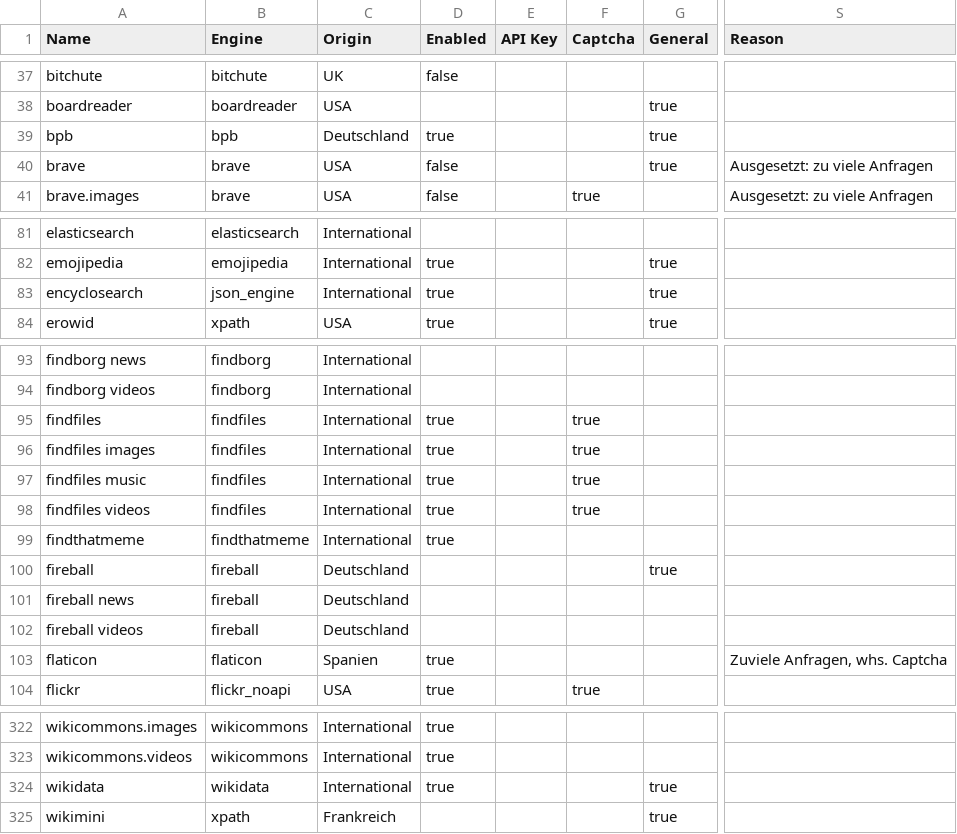
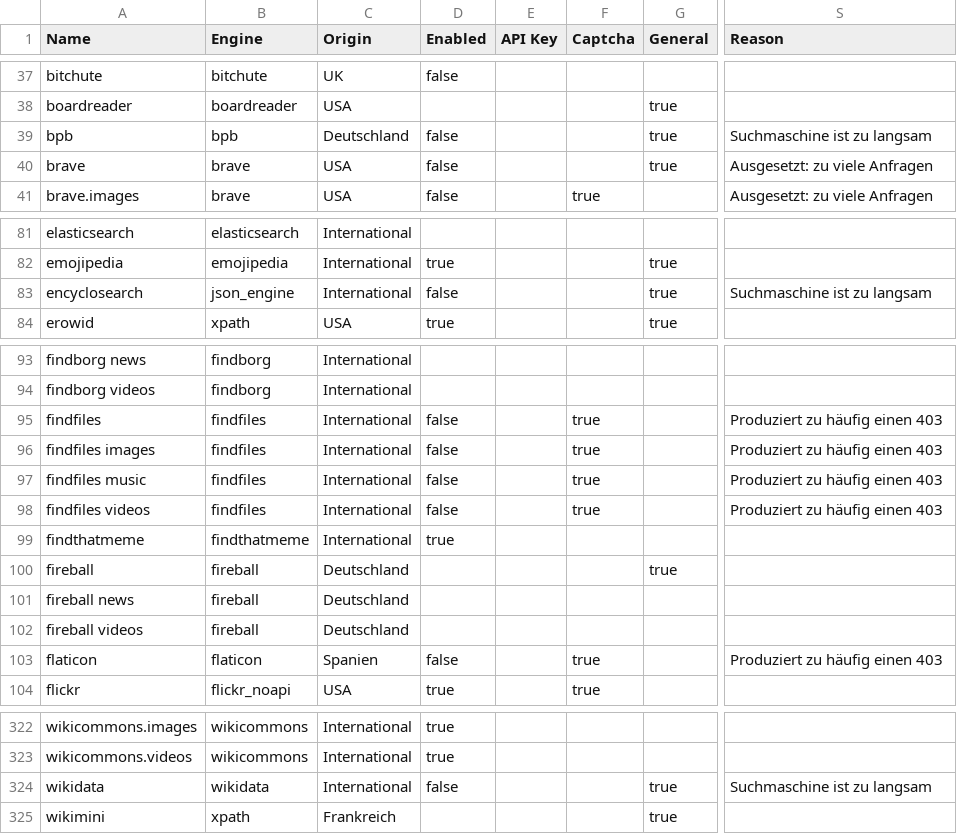
Before and after one commit to velvet-lab/hassio-addons, a CSV file: searxng/engines/config.csv, drawn as a sheet; only a part is shown, gaps mark what is left out; the diff names each change by its address in the sheet, - before the commit and + after, or states it on an @@ line.

Commit message:
feat: aktualisiere Konfiguration der Suchmaschinen und deaktiviere langsame Engines

```diff
--- a/searxng/engines/config.csv
+++ b/searxng/engines/config.csv
-D39 (Enabled): true
+D39 (Enabled): false
-S39 (Reason): (empty)
+S39 (Reason): Suchmaschine ist zu langsam
-D83 (Enabled): true
+D83 (Enabled): false
-S83 (Reason): (empty)
+S83 (Reason): Suchmaschine ist zu langsam
-D95:D98 (Enabled): true
+D95:D98 (Enabled): false
-S95:S98 (Reason): (empty)
+S95:S98 (Reason): Produziert zu häufig einen 403
-D103 (Enabled): true
+D103 (Enabled): false
-F103 (Captcha): (empty)
+F103 (Captcha): true
-S103 (Reason): Zuviele Anfragen, whs. Captcha
+S103 (Reason): Produziert zu häufig einen 403
-D324 (Enabled): true
+D324 (Enabled): false
-S324 (Reason): (empty)
+S324 (Reason): Suchmaschine ist zu langsam
```
